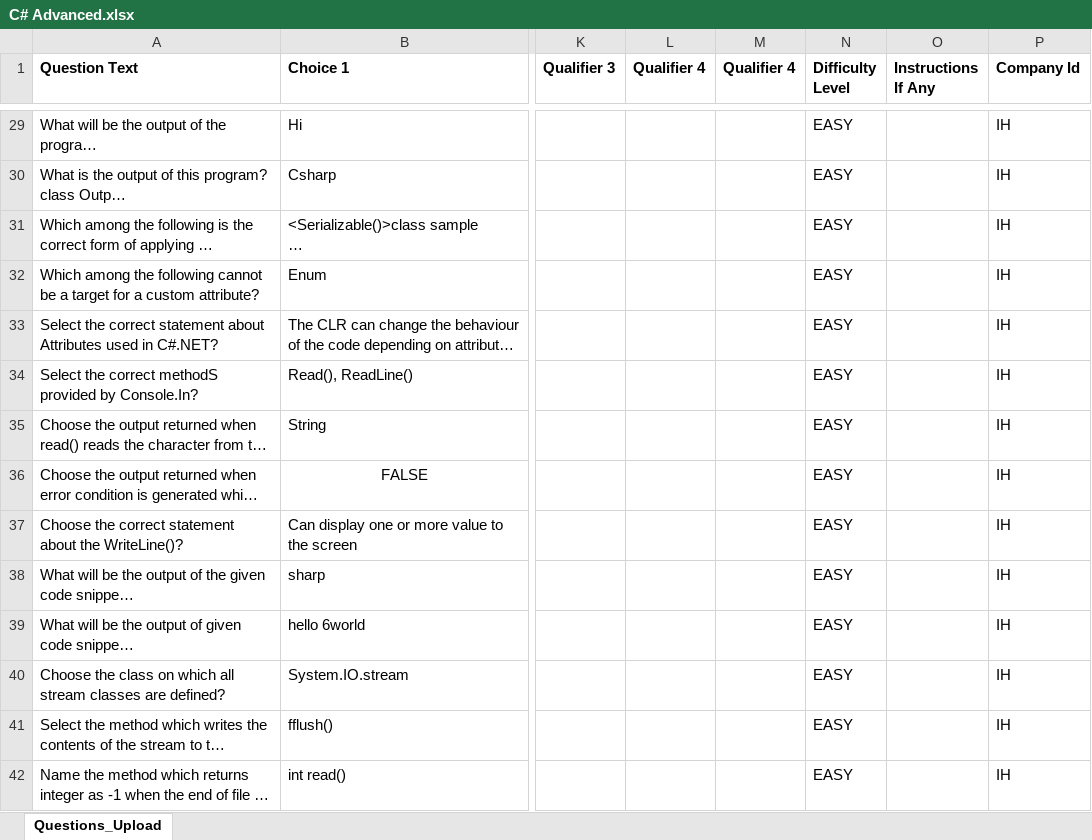
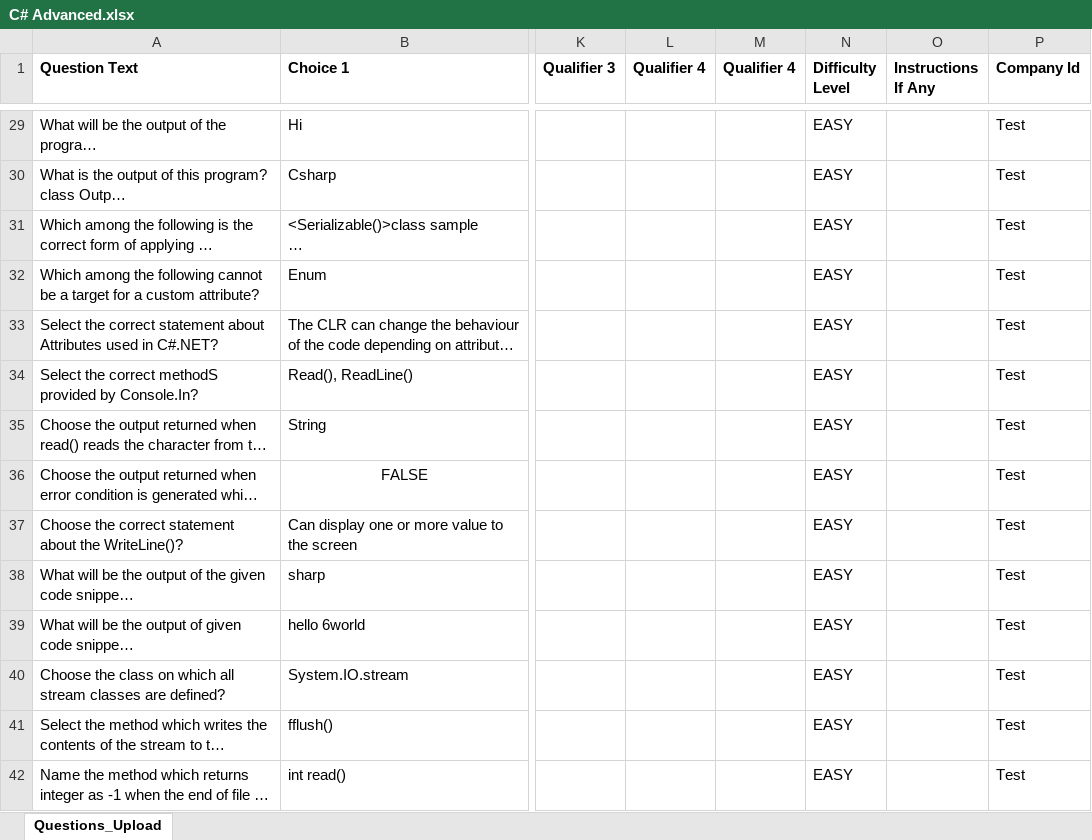
Before and after one commit to Gulrez911/LMSRepo, an Excel workbook: C# Advanced.xlsx, sheet Questions_Upload, drawn as a sheet; only a part is shown, gaps mark what is left out; long unchanged cells end in …; values as stored, in another font and other column widths than the file's, no borders; the diff covers the shown part only; the diff names each change by its address in the sheet, - before the commit and + after, or states it on an @@ line.

```diff
--- a/C# Advanced.xlsx (sheet Questions_Upload)
+++ b/C# Advanced.xlsx (sheet Questions_Upload)
-P29:P42 (Company Id): IH
+P29:P42 (Company Id): Test
```
Also changed, not shown: 44 edited cells elsewhere in this sheet, 56 other files.
